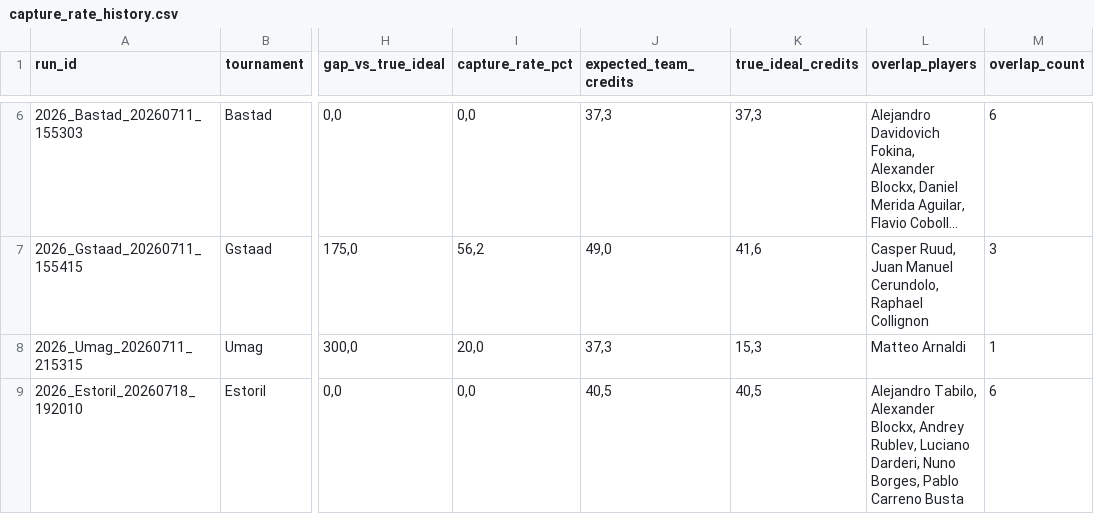
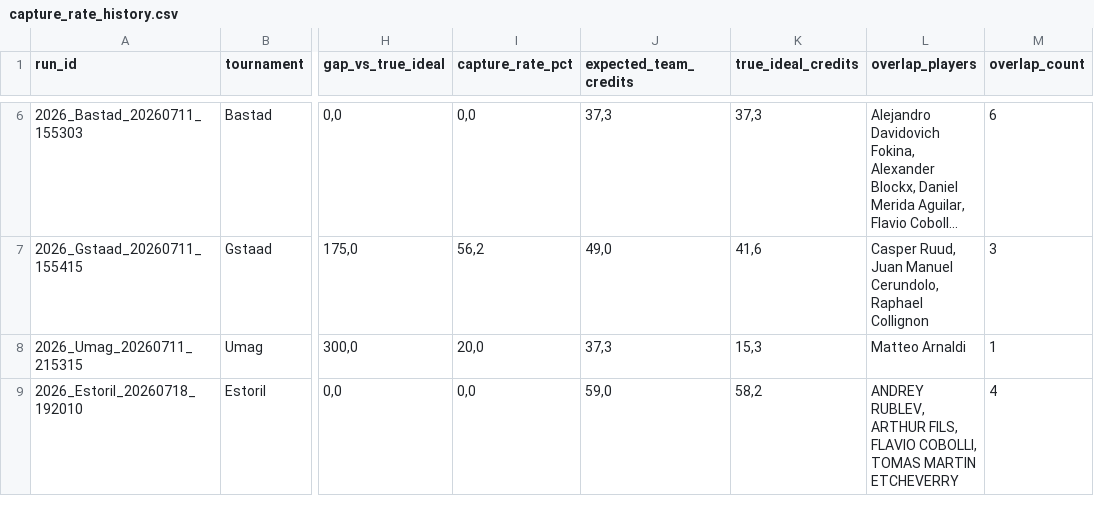
Before and after one commit to fmldavideesposito-blip/smash-it-model-lab, a CSV file: data/capture_rate_history.csv, drawn as a sheet; only a part is shown, gaps mark what is left out; long unchanged cells end in …; the diff names each change by its address in the sheet, - before the commit and + after, or states it on an @@ line.

Commit message:
Update Capture Rate History 2026-07-21 09:02:36.618809

```diff
--- a/data/capture_rate_history.csv
+++ b/data/capture_rate_history.csv
-J9 (expected_team_credits): 40,5
+J9 (expected_team_credits): 59,0
-K9 (true_ideal_credits): 40,5
+K9 (true_ideal_credits): 58,2
-L9 (overlap_players): Alejandro Tabilo, Alexander Blockx, Andrey Rublev, Luciano Darderi, Nuno Borges, Pablo Carreno Busta
+L9 (overlap_players): ANDREY RUBLEV, ARTHUR FILS, FLAVIO COBOLLI, TOMAS MARTIN ETCHEVERRY
-M9 (overlap_count): 6
+M9 (overlap_count): 4
```
